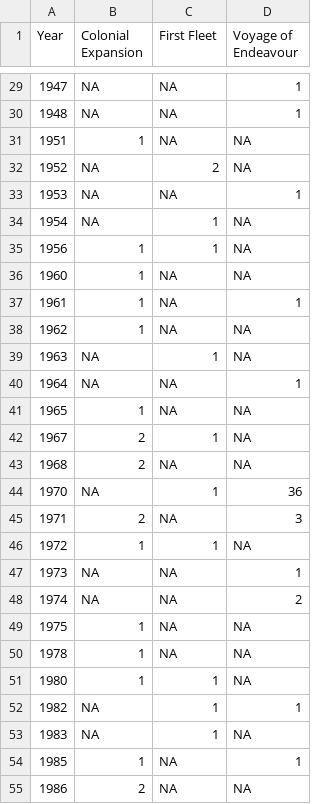
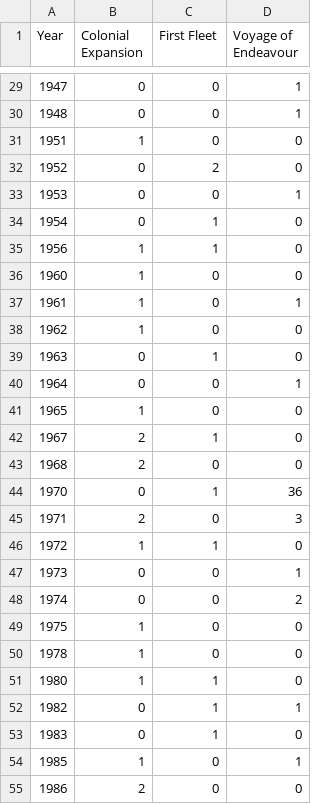
Before and after one commit to EMzzzz/Hellomister_DataBlog, a CSV file: stream.csv, drawn as a sheet; only a part is shown, gaps mark what is left out; the diff covers the shown part only.

```diff
--- a/stream.csv
+++ b/stream.csv
@@ -29,27 +29,27 @@ Year,Colonial Expansion,First Fleet,Voyage of Endeavour
-1947,NA,NA,1
-1948,NA,NA,1
-1951,1,NA,NA
-1952,NA,2,NA
-1953,NA,NA,1
-1954,NA,1,NA
-1956,1,1,NA
-1960,1,NA,NA
-1961,1,NA,1
-1962,1,NA,NA
-1963,NA,1,NA
-1964,NA,NA,1
-1965,1,NA,NA
-1967,2,1,NA
-1968,2,NA,NA
-1970,NA,1,36
-1971,2,NA,3
-1972,1,1,NA
-1973,NA,NA,1
-1974,NA,NA,2
-1975,1,NA,NA
-1978,1,NA,NA
-1980,1,1,NA
-1982,NA,1,1
-1983,NA,1,NA
-1985,1,NA,1
-1986,2,NA,NA
+1947,0,0,1
+1948,0,0,1
+1951,1,0,0
+1952,0,2,0
+1953,0,0,1
+1954,0,1,0
+1956,1,1,0
+1960,1,0,0
+1961,1,0,1
+1962,1,0,0
+1963,0,1,0
+1964,0,0,1
+1965,1,0,0
+1967,2,1,0
+1968,2,0,0
+1970,0,1,36
+1971,2,0,3
+1972,1,1,0
+1973,0,0,1
+1974,0,0,2
+1975,1,0,0
+1978,1,0,0
+1980,1,1,0
+1982,0,1,1
+1983,0,1,0
+1985,1,0,1
+1986,2,0,0
```
Also changed, not shown: 91 edited cells elsewhere in this file.
